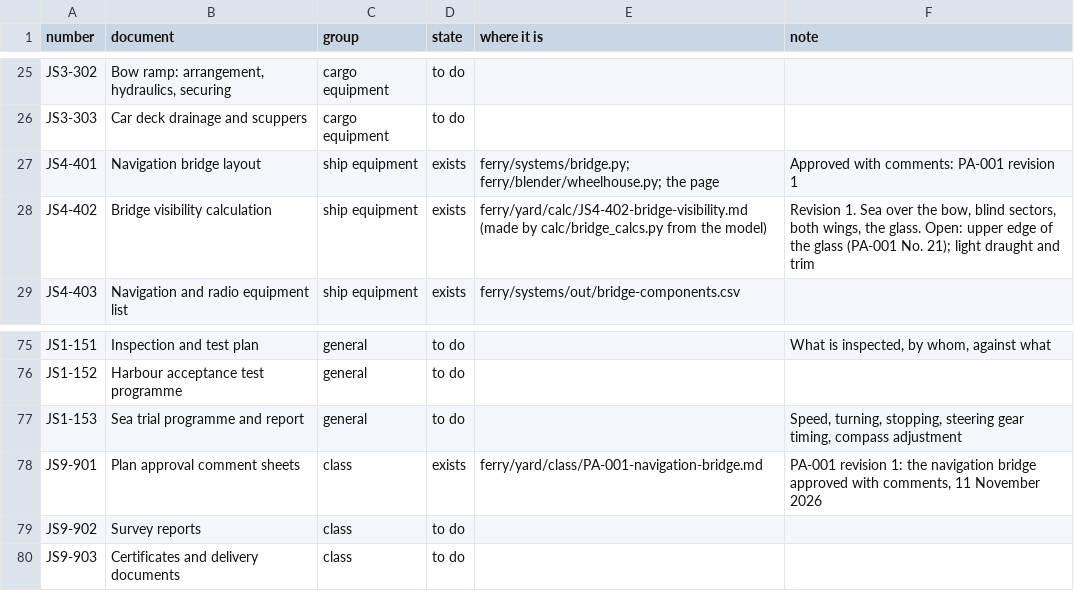
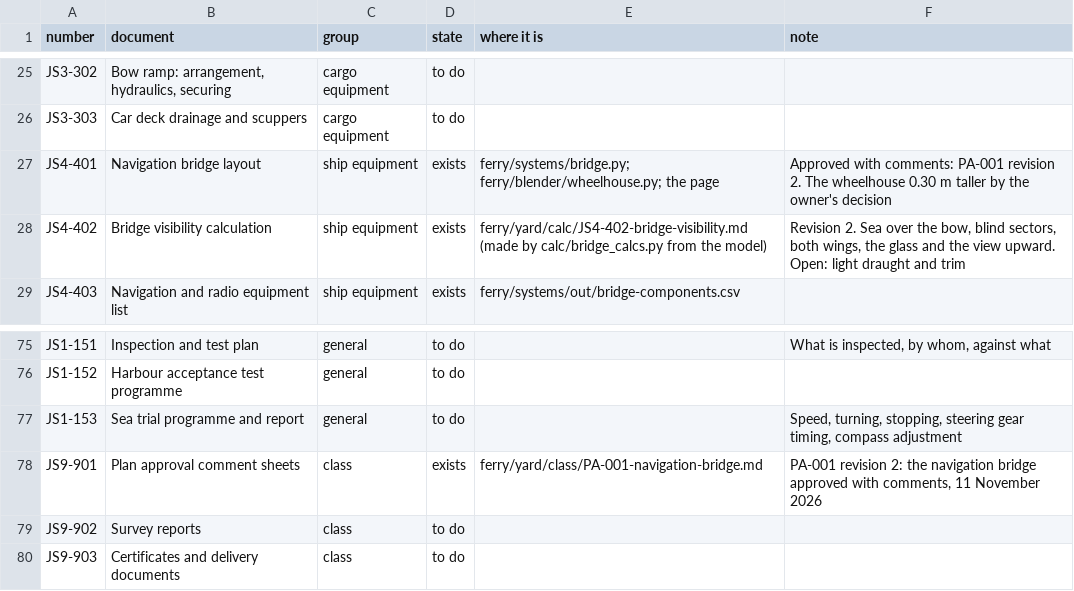
Before and after one commit to nj22az/nj22az.github.io, a CSV file: ferry/yard/document-register.csv, drawn as a sheet; only a part is shown, gaps mark what is left out.

```diff
--- a/ferry/yard/document-register.csv
+++ b/ferry/yard/document-register.csv
@@ -26,4 +26,4 @@ JS3-302,"Bow ramp: arrangement, hydraulics, securing",cargo equipment,to do,,
 JS3-303,Car deck drainage and scuppers,cargo equipment,to do,,
-JS4-401,Navigation bridge layout,ship equipment,exists,ferry/systems/bridge.py; ferry/blender/wheelhouse.py; the page,Approved with comments: PA-001 revision 1
-JS4-402,Bridge visibility calculation,ship equipment,exists,ferry/yard/calc/JS4-402-bridge-visibility.md (made by calc/bridge_calcs.py from the model),"Revision 1. Sea over the bow, blind sectors, both wings, the glass. Open: upper edge of the glass (PA-001 No. 21); light draught and trim"
+JS4-401,Navigation bridge layout,ship equipment,exists,ferry/systems/bridge.py; ferry/blender/wheelhouse.py; the page,Approved with comments: PA-001 revision 2. The wheelhouse 0.30 m taller by the owner's decision
+JS4-402,Bridge visibility calculation,ship equipment,exists,ferry/yard/calc/JS4-402-bridge-visibility.md (made by calc/bridge_calcs.py from the model),"Revision 2. Sea over the bow, blind sectors, both wings, the glass and the view upward. Open: light draught and trim"
 JS4-403,Navigation and radio equipment list,ship equipment,exists,ferry/systems/out/bridge-components.csv,
@@ -77,3 +77,3 @@ JS1-152,Harbour acceptance test programme,general,to do,,
 JS1-153,Sea trial programme and report,general,to do,,"Speed, turning, stopping, steering gear timing, compass adjustment"
-JS9-901,Plan approval comment sheets,class,exists,ferry/yard/class/PA-001-navigation-bridge.md,"PA-001 revision 1: the navigation bridge approved with comments, 11 November 2026"
+JS9-901,Plan approval comment sheets,class,exists,ferry/yard/class/PA-001-navigation-bridge.md,"PA-001 revision 2: the navigation bridge approved with comments, 11 November 2026"
 JS9-902,Survey reports,class,to do,,
```
Also changed, not shown: ferry/systems/out/bridge-circuits.csv, ferry/systems/out/bridge-components.csv, 17 other files.
